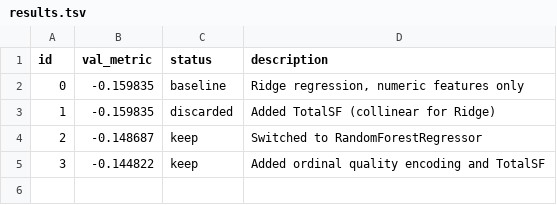
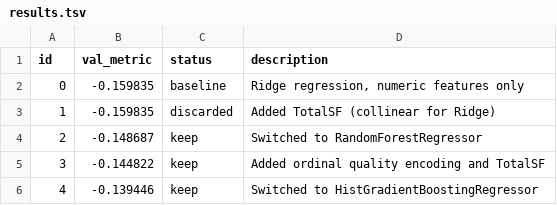
Before and after one commit to drexpp/loop, a TSV file: examples/house_prices/results.tsv, drawn as a sheet; the diff names each change by its address in the sheet, - before the commit and + after, or states it on an @@ line.

Commit message:
exp-004: Switched to HistGradientBoosting metric=-0.139446

```diff
--- a/examples/house_prices/results.tsv
+++ b/examples/house_prices/results.tsv
+row 6: 4 | -0.139446 | keep | Switched to HistGradientBoostingRegressor
```
Also changed, not shown: 1 other file.
